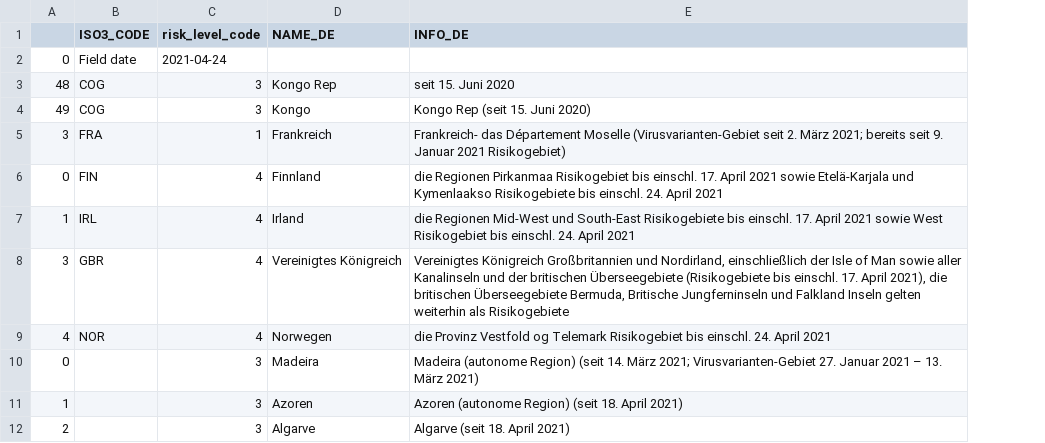
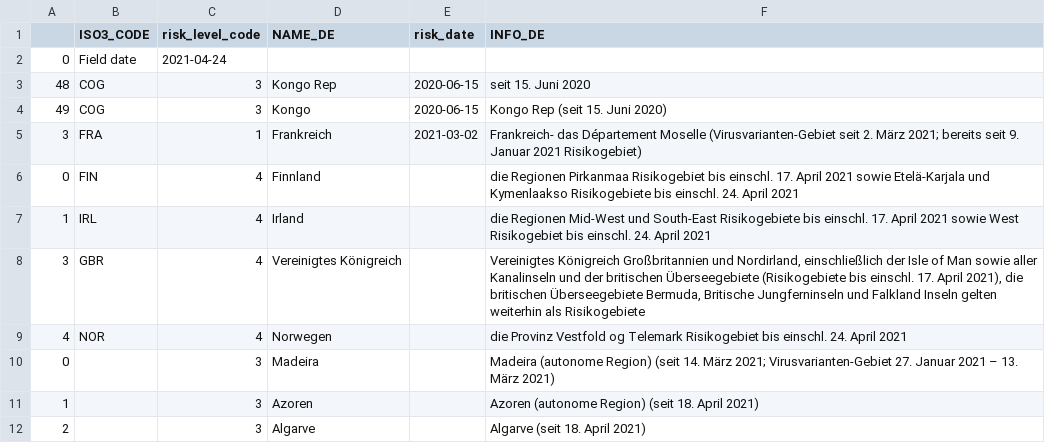
Before and after one commit to dieghernan/RKI-Corona-Atlas, a CSV file: assets/data/db_residual.csv, drawn as a sheet; the diff names each change by its address in the sheet, - before the commit and + after, or states it on an @@ line.

```diff
--- a/assets/data/db_residual.csv
+++ b/assets/data/db_residual.csv
+column E (risk_date), rows 3-5: 2020-06-15 | 2020-06-15 | 2021-03-02
```
Also changed, not shown: assets/data/db_scrapped.csv, 1 other file.
